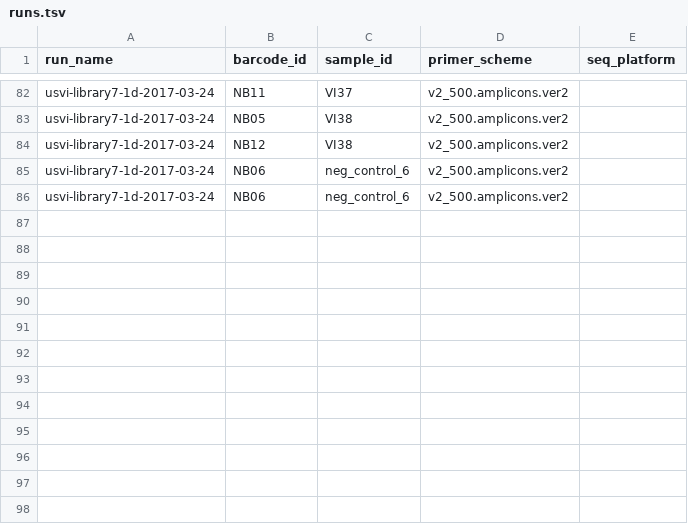
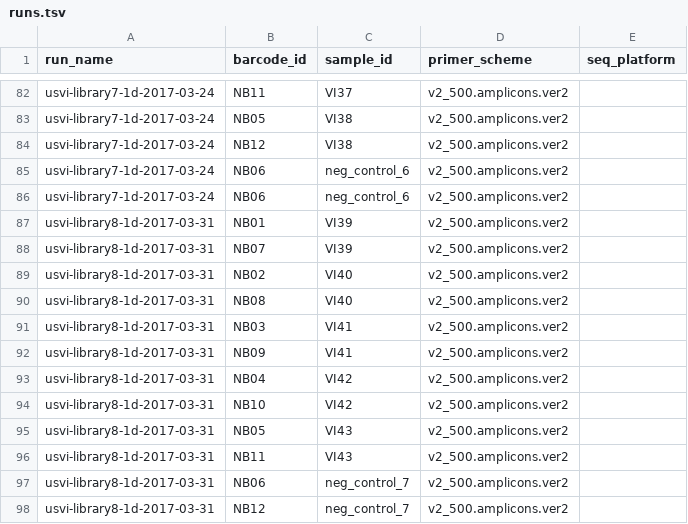
Before and after one commit to blab/zika-seq, a TSV file: samples/runs.tsv, drawn as a sheet; only a part is shown, gaps mark what is left out.

Commit message:
add library 8

```diff
--- a/samples/runs.tsv
+++ b/samples/runs.tsv
@@ -86 +86,13 @@ usvi-library7-1d-2017-03-24	NB06	neg_control_6	v2_500.amplicons.ver2
 usvi-library7-1d-2017-03-24	NB06	neg_control_6	v2_500.amplicons.ver2	
+usvi-library8-1d-2017-03-31	NB01	VI39	v2_500.amplicons.ver2	
+usvi-library8-1d-2017-03-31	NB07	VI39	v2_500.amplicons.ver2	
+usvi-library8-1d-2017-03-31	NB02	VI40	v2_500.amplicons.ver2	
+usvi-library8-1d-2017-03-31	NB08	VI40	v2_500.amplicons.ver2	
+usvi-library8-1d-2017-03-31	NB03	VI41	v2_500.amplicons.ver2	
+usvi-library8-1d-2017-03-31	NB09	VI41	v2_500.amplicons.ver2	
+usvi-library8-1d-2017-03-31	NB04	VI42	v2_500.amplicons.ver2	
+usvi-library8-1d-2017-03-31	NB10	VI42	v2_500.amplicons.ver2	
+usvi-library8-1d-2017-03-31	NB05	VI43	v2_500.amplicons.ver2	
+usvi-library8-1d-2017-03-31	NB11	VI43	v2_500.amplicons.ver2	
+usvi-library8-1d-2017-03-31	NB06	neg_control_7	v2_500.amplicons.ver2	
+usvi-library8-1d-2017-03-31	NB12	neg_control_7	v2_500.amplicons.ver2	
```
Also changed, not shown: samples/samples.tsv.
